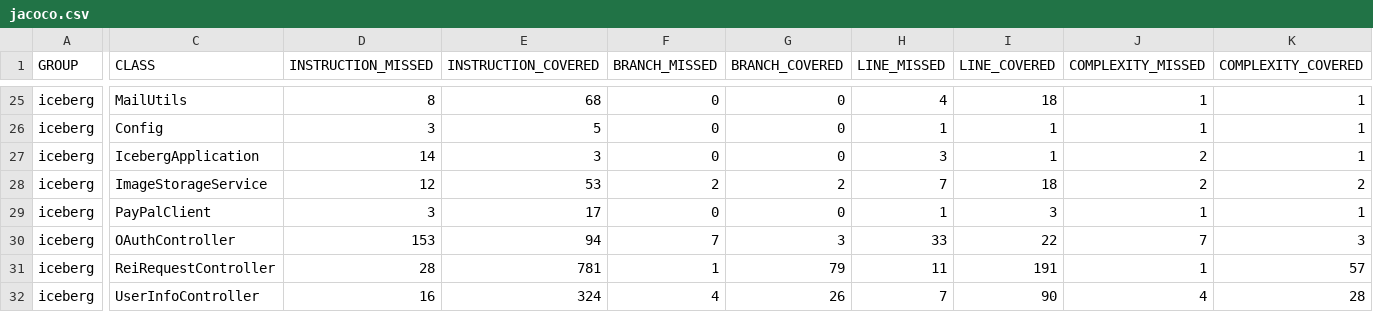
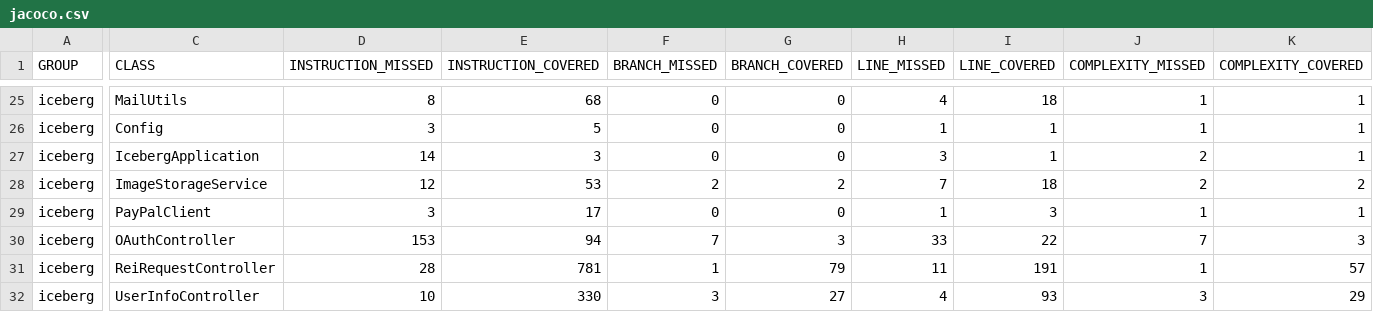
Before and after one commit to JackSnowWolf/Iceberg, a CSV file: report/jacoco/jacoco.csv, drawn as a sheet; only a part is shown, gaps mark what is left out; the diff names each change by its address in the sheet, - before the commit and + after, or states it on an @@ line.

```diff
--- a/report/jacoco/jacoco.csv
+++ b/report/jacoco/jacoco.csv
-D32 (INSTRUCTION_MISSED): 16
+D32 (INSTRUCTION_MISSED): 10
-E32 (INSTRUCTION_COVERED): 324
+E32 (INSTRUCTION_COVERED): 330
-F32 (BRANCH_MISSED): 4
+F32 (BRANCH_MISSED): 3
-G32 (BRANCH_COVERED): 26
+G32 (BRANCH_COVERED): 27
-H32 (LINE_MISSED): 7
+H32 (LINE_MISSED): 4
-I32 (LINE_COVERED): 90
+I32 (LINE_COVERED): 93
-J32 (COMPLEXITY_MISSED): 4
+J32 (COMPLEXITY_MISSED): 3
-K32 (COMPLEXITY_COVERED): 28
+K32 (COMPLEXITY_COVERED): 29
```
Also changed, not shown: 7 other files.
